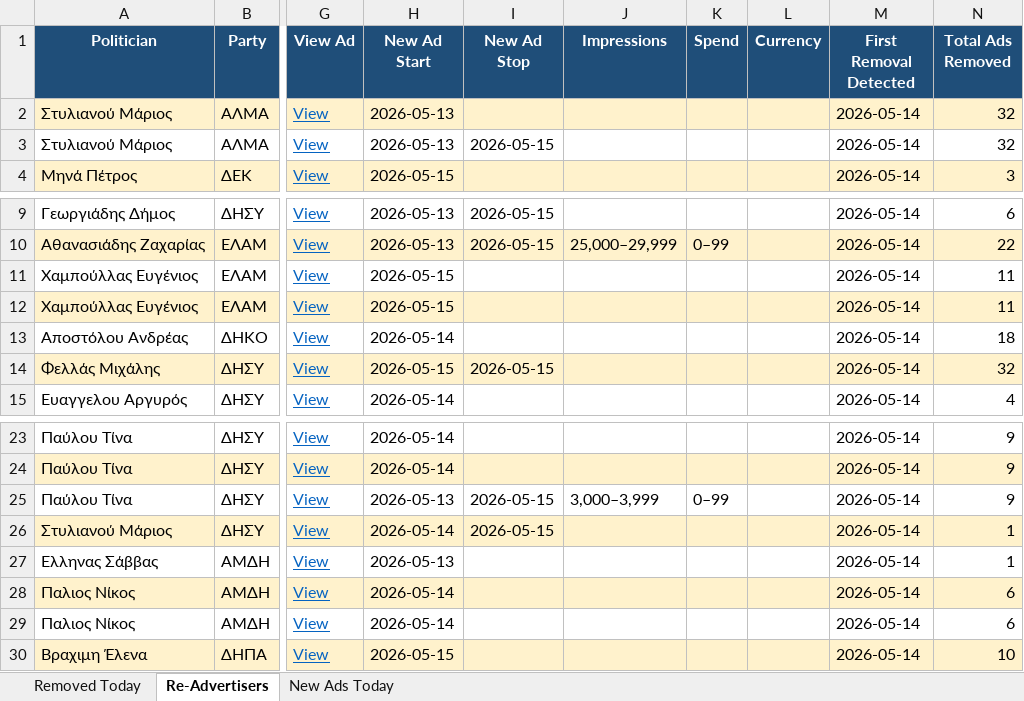
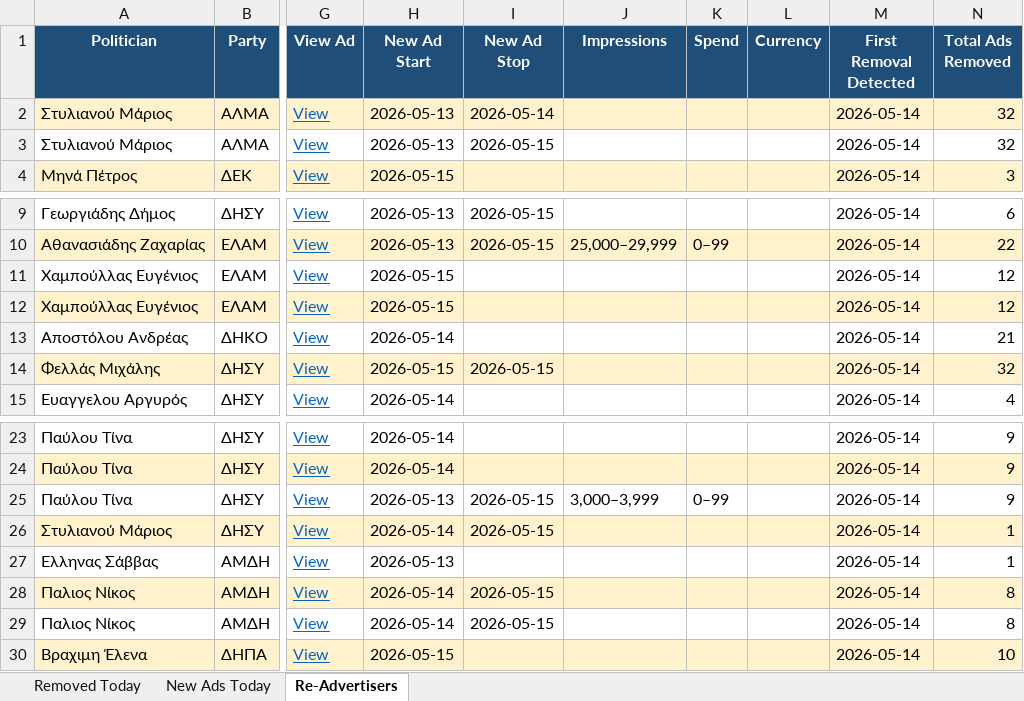
Before and after one commit to militzis/malta-ads-monitor, an Excel workbook: daily_report_2026-05-16.xlsx, sheet Re-Advertisers, drawn as a sheet; only a part is shown, gaps mark what is left out; values as stored, in another font and other column widths than the file's, no borders; the diff names each change by its address in the sheet, - before the commit and + after, or states it on an @@ line.

```diff
--- a/daily_report_2026-05-16.xlsx (sheet Re-Advertisers)
+++ b/daily_report_2026-05-16.xlsx (sheet Re-Advertisers)
@@ sheet tab order changed: Removed Today | New Ads Today | Re-Advertisers @@
-I2 (New Ad Stop): (empty)
+I2 (New Ad Stop): 2026-05-14
-N11:N12 (Total Ads Removed): 11
+N11:N12 (Total Ads Removed): 12
-N13 (Total Ads Removed): 18
+N13 (Total Ads Removed): 21
-I28:I29 (New Ad Stop): (empty)
+I28:I29 (New Ad Stop): 2026-05-15
-N28:N29 (Total Ads Removed): 6
+N28:N29 (Total Ads Removed): 8
```
Also changed, not shown: sheet Removed Today, sheet New Ads Today, summary_2026-05-16.xlsx, 2 other files.
